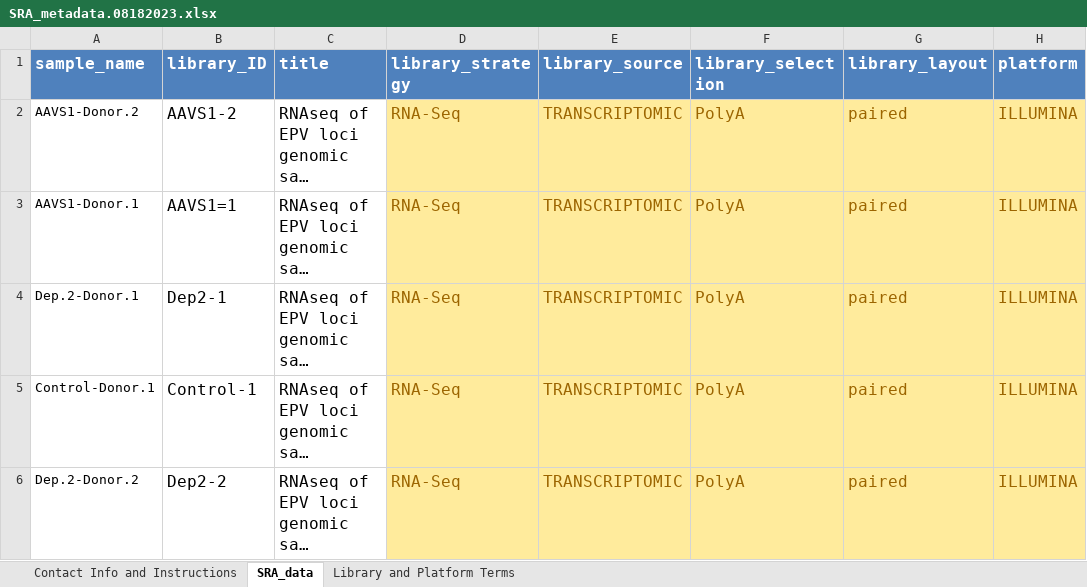
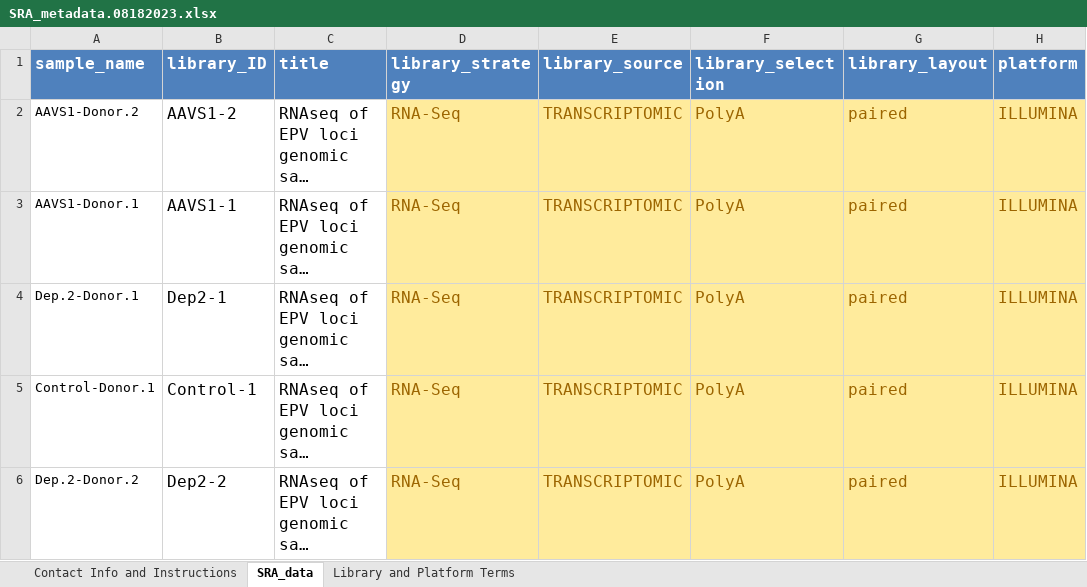
Before and after one commit to MacCampbell/epv-safe-harbor, an Excel workbook: sra-submission/SRA_metadata.08182023.xlsx, sheet SRA_data, drawn as a sheet; only a part is shown; long unchanged cells end in …; values as stored, in another font and other column widths than the file's, no borders; the diff names each change by its address in the sheet, - before the commit and + after, or states it on an @@ line.

```diff
--- a/sra-submission/SRA_metadata.08182023.xlsx (sheet SRA_data)
+++ b/sra-submission/SRA_metadata.08182023.xlsx (sheet SRA_data)
-B3 (library_ID): AAVS1=1
+B3 (library_ID): AAVS1-1
```
Also changed, not shown: 2 other files.
